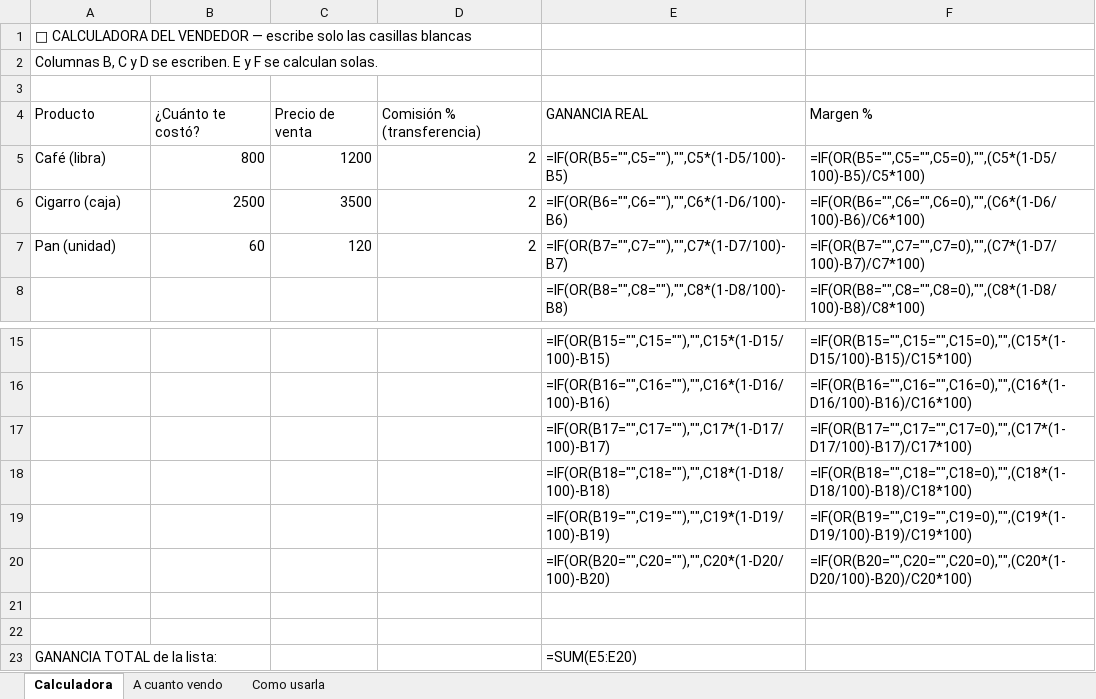
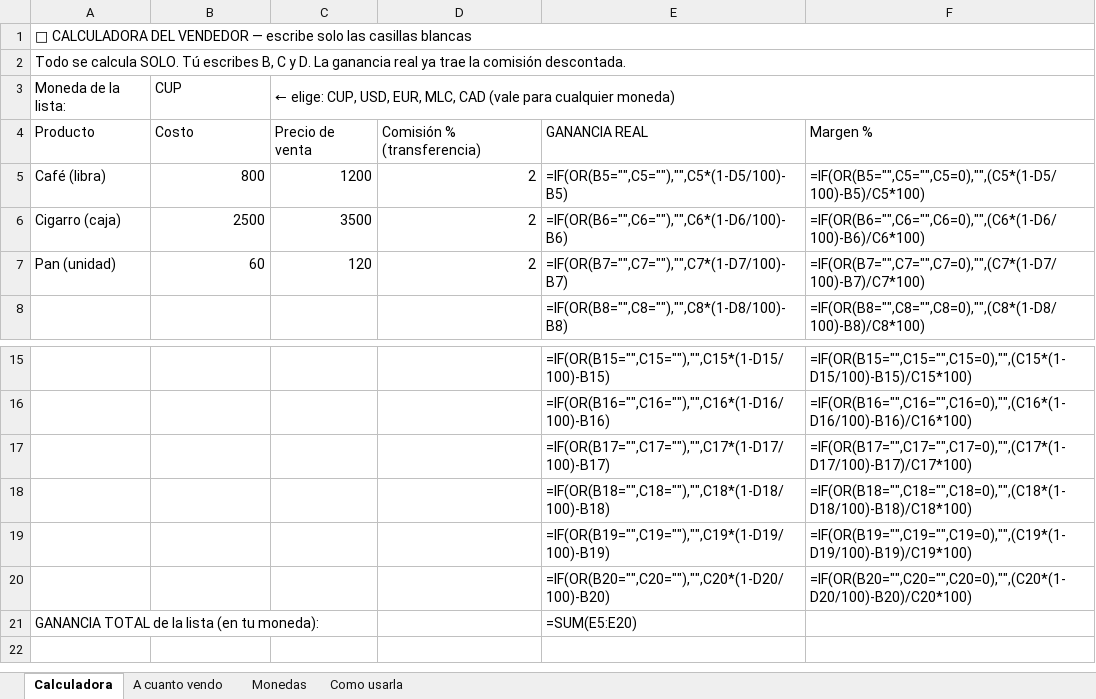
Before and after one commit to Mia9911/despegue-digital, an Excel workbook: CalculadoraPRO.xlsx, sheet Calculadora, drawn as a sheet; only a part is shown, gaps mark what is left out; values as stored, in another font and other column widths than the file's, no cell formats; formulas without a stored value are shown as written; removed rows and columns are numbered as before the commit, all else as after; the diff names each change by its address in the sheet, - before the commit and + after, or states it on an @@ line.

Commit message:
PRO v2: hoja Monedas (conversor tasa del dia) + moneda en lista

```diff
--- a/CalculadoraPRO.xlsx (sheet Calculadora)
+++ b/CalculadoraPRO.xlsx (sheet Calculadora)
+sheet tab: Monedas
+A1:F1 merged
-A2: Columnas B, C y D se escriben. E y F se calculan solas.
+A2: Todo se calcula SOLO. Tú escribes B, C y D. La ganancia real ya trae la comisión descontada.
+A2:F2 merged
-row 3: (empty)
+row 3: Moneda de la lista: | CUP | ← elige: CUP, USD, EUR, MLC, CAD (vale para cualquier moneda)
+C3:F3 merged
-B4: ¿Cuánto te costó?
+B4: Costo
-row 21: (empty)
-row 22: (empty)
-A21: GANANCIA TOTAL de la lista:
+A21: GANANCIA TOTAL de la lista (en tu moneda):
```
Also changed, not shown: sheet Como usarla, sheet A cuanto vendo, cell formats.
